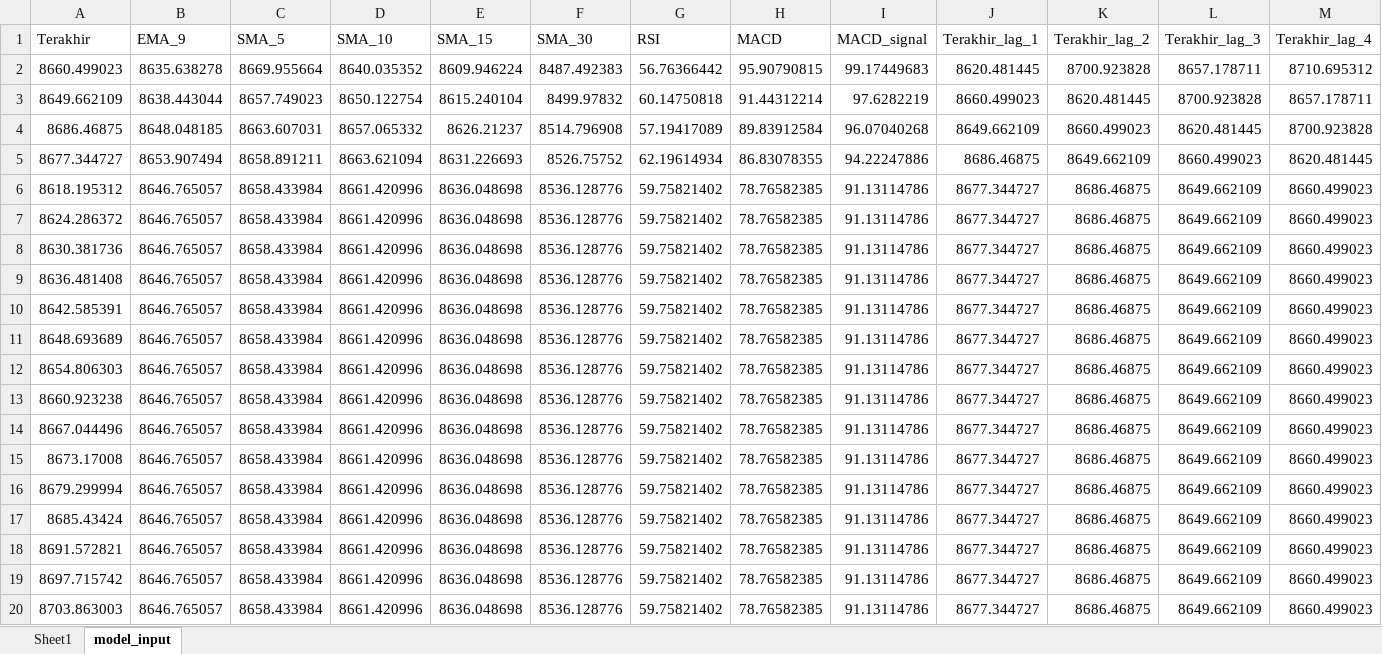
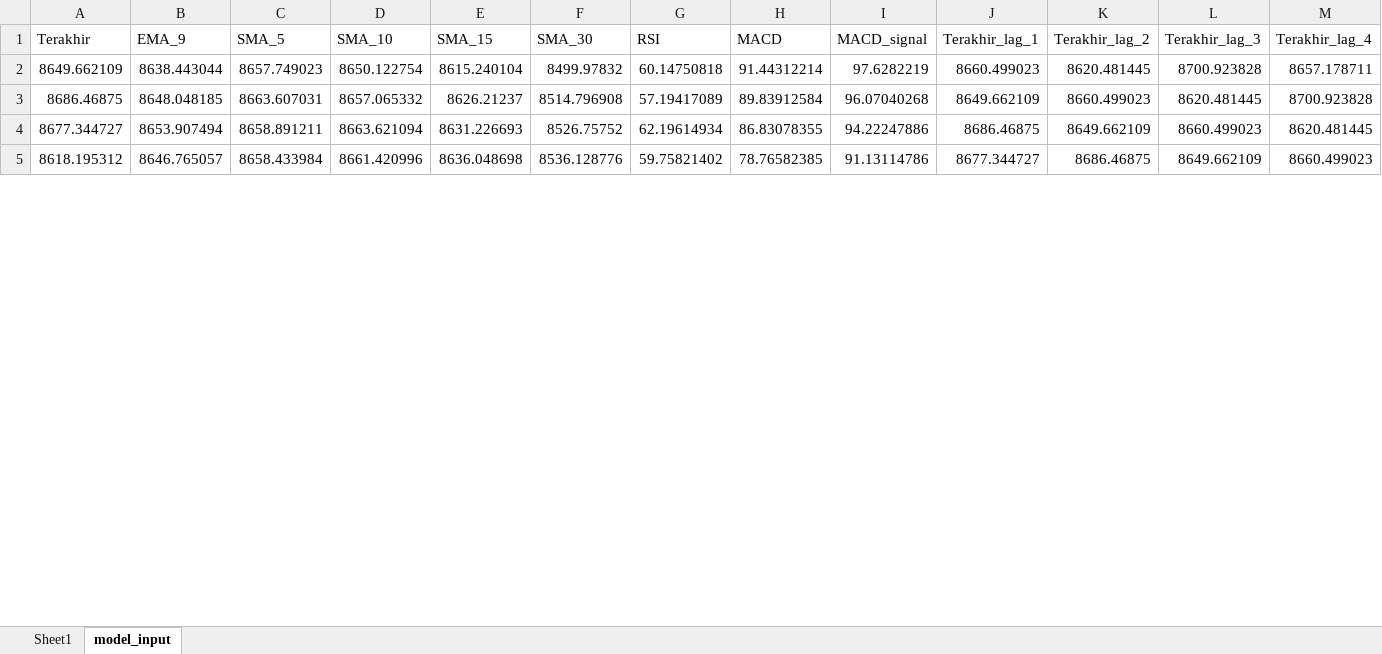
Before and after one commit to josephines1/prediksi-ihsg-xgboost, an Excel workbook: ihsg_forecast.xlsx, sheet model_input, drawn as a sheet; only a part is shown; values as stored, in another font and other column widths than the file's, no borders; removed rows and columns are numbered as before the commit, all else as after; rows hold the shown columns only; the diff covers the shown part only; the diff names each change by its address in the sheet, - before the commit and + after, or states it on an @@ line.

```diff
--- a/ihsg_forecast.xlsx (sheet model_input)
+++ b/ihsg_forecast.xlsx (sheet model_input)
-row 2: 8660.499023 | 8635.638278 | 8669.955664 | 8640.035352 | 8609.946224 | 8487.492383 | 56.76366442 | 95.90790815 | 99.17449683 | 8620.481445 | 8700.923828 | 8657.178711 | 8710.695312
-row 7: 8624.286372 | 8646.765057 | 8658.433984 | 8661.420996 | 8636.048698 | 8536.128776 | 59.75821402 | 78.76582385 | 91.13114786 | 8677.344727 | 8686.46875 | 8649.662109 | 8660.499023
-row 8: 8630.381736 | 8646.765057 | 8658.433984 | 8661.420996 | 8636.048698 | 8536.128776 | 59.75821402 | 78.76582385 | 91.13114786 | 8677.344727 | 8686.46875 | 8649.662109 | 8660.499023
-row 9: 8636.481408 | 8646.765057 | 8658.433984 | 8661.420996 | 8636.048698 | 8536.128776 | 59.75821402 | 78.76582385 | 91.13114786 | 8677.344727 | 8686.46875 | 8649.662109 | 8660.499023
-row 10: 8642.585391 | 8646.765057 | 8658.433984 | 8661.420996 | 8636.048698 | 8536.128776 | 59.75821402 | 78.76582385 | 91.13114786 | 8677.344727 | 8686.46875 | 8649.662109 | 8660.499023
-row 11: 8648.693689 | 8646.765057 | 8658.433984 | 8661.420996 | 8636.048698 | 8536.128776 | 59.75821402 | 78.76582385 | 91.13114786 | 8677.344727 | 8686.46875 | 8649.662109 | 8660.499023
-row 12: 8654.806303 | 8646.765057 | 8658.433984 | 8661.420996 | 8636.048698 | 8536.128776 | 59.75821402 | 78.76582385 | 91.13114786 | 8677.344727 | 8686.46875 | 8649.662109 | 8660.499023
-row 13: 8660.923238 | 8646.765057 | 8658.433984 | 8661.420996 | 8636.048698 | 8536.128776 | 59.75821402 | 78.76582385 | 91.13114786 | 8677.344727 | 8686.46875 | 8649.662109 | 8660.499023
-row 14: 8667.044496 | 8646.765057 | 8658.433984 | 8661.420996 | 8636.048698 | 8536.128776 | 59.75821402 | 78.76582385 | 91.13114786 | 8677.344727 | 8686.46875 | 8649.662109 | 8660.499023
-row 15: 8673.17008 | 8646.765057 | 8658.433984 | 8661.420996 | 8636.048698 | 8536.128776 | 59.75821402 | 78.76582385 | 91.13114786 | 8677.344727 | 8686.46875 | 8649.662109 | 8660.499023
-row 16: 8679.299994 | 8646.765057 | 8658.433984 | 8661.420996 | 8636.048698 | 8536.128776 | 59.75821402 | 78.76582385 | 91.13114786 | 8677.344727 | 8686.46875 | 8649.662109 | 8660.499023
-row 17: 8685.43424 | 8646.765057 | 8658.433984 | 8661.420996 | 8636.048698 | 8536.128776 | 59.75821402 | 78.76582385 | 91.13114786 | 8677.344727 | 8686.46875 | 8649.662109 | 8660.499023
-row 18: 8691.572821 | 8646.765057 | 8658.433984 | 8661.420996 | 8636.048698 | 8536.128776 | 59.75821402 | 78.76582385 | 91.13114786 | 8677.344727 | 8686.46875 | 8649.662109 | 8660.499023
-row 19: 8697.715742 | 8646.765057 | 8658.433984 | 8661.420996 | 8636.048698 | 8536.128776 | 59.75821402 | 78.76582385 | 91.13114786 | 8677.344727 | 8686.46875 | 8649.662109 | 8660.499023
-row 20: 8703.863003 | 8646.765057 | 8658.433984 | 8661.420996 | 8636.048698 | 8536.128776 | 59.75821402 | 78.76582385 | 91.13114786 | 8677.344727 | 8686.46875 | 8649.662109 | 8660.499023
```
Also changed, not shown: 31 added rows and 16 removed rows elsewhere in this sheet, sheet Sheet1, model_evaluation.xlsx.
